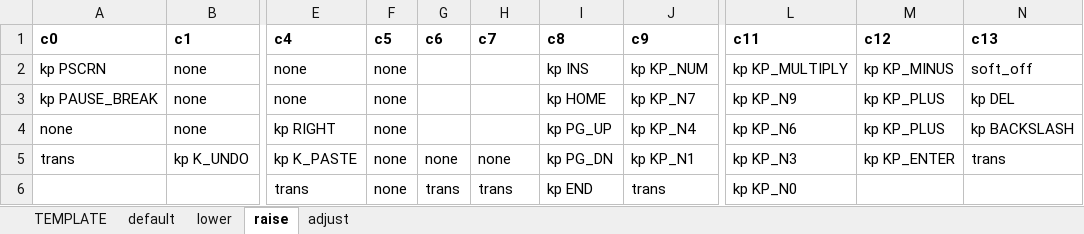
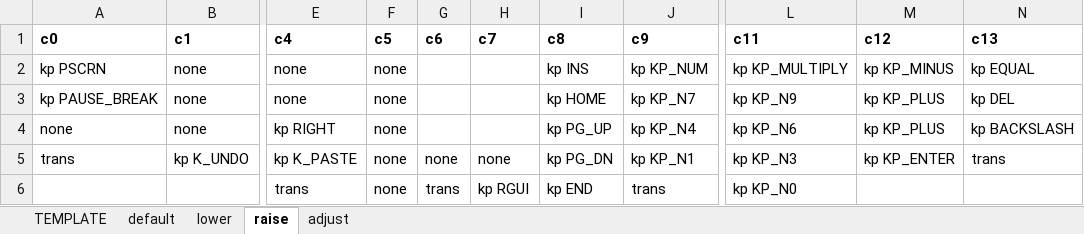
Before and after one commit to eteq/zmk, an Excel workbook: app/boards/shields/sofle/sofle_keymaps.xlsx, sheet raise, drawn as a sheet; only a part is shown, gaps mark what is left out; values as stored, in another font and other column widths than the file's, no borders; the diff names each change by its address in the sheet, - before the commit and + after, or states it on an @@ line.

```diff
--- a/app/boards/shields/sofle/sofle_keymaps.xlsx (sheet raise)
+++ b/app/boards/shields/sofle/sofle_keymaps.xlsx (sheet raise)
-N2 (c13): soft_off
+N2 (c13): kp EQUAL
-H6 (c7): trans
+H6 (c7): kp RGUI
```
Also changed, not shown: sheet default, sheet lower, sheet adjust, 2 other files.
